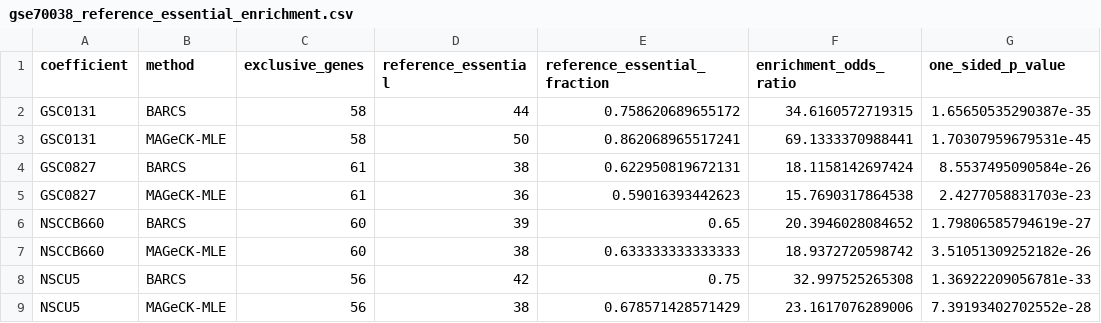
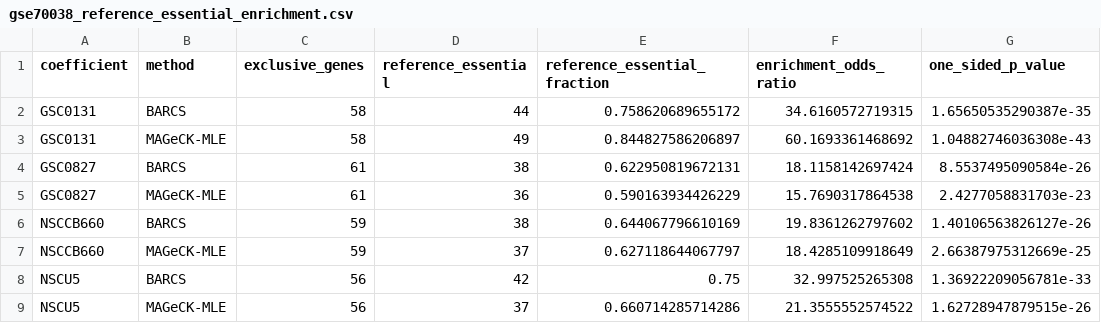
Before and after one commit to jeonglab-bcm/BARCS-manuscript, a CSV file: data/derived/gse70038_reference_essential_enrichment.csv, drawn as a sheet.

```diff
--- a/data/derived/gse70038_reference_essential_enrichment.csv
+++ b/data/derived/gse70038_reference_essential_enrichment.csv
@@ -2,8 +2,8 @@
 "GSC0131","BARCS",58,44,0.758620689655172,34.6160572719315,1.65650535290387e-35
-"GSC0131","MAGeCK-MLE",58,50,0.862068965517241,69.1333370988441,1.70307959679531e-45
+"GSC0131","MAGeCK-MLE",58,49,0.844827586206897,60.1693361468692,1.04882746036308e-43
 "GSC0827","BARCS",61,38,0.622950819672131,18.1158142697424,8.5537495090584e-26
-"GSC0827","MAGeCK-MLE",61,36,0.59016393442623,15.7690317864538,2.4277058831703e-23
-"NSCCB660","BARCS",60,39,0.65,20.3946028084652,1.79806585794619e-27
-"NSCCB660","MAGeCK-MLE",60,38,0.633333333333333,18.9372720598742,3.51051309252182e-26
+"GSC0827","MAGeCK-MLE",61,36,0.590163934426229,15.7690317864538,2.4277058831703e-23
+"NSCCB660","BARCS",59,38,0.644067796610169,19.8361262797602,1.40106563826127e-26
+"NSCCB660","MAGeCK-MLE",59,37,0.627118644067797,18.4285109918649,2.66387975312669e-25
 "NSCU5","BARCS",56,42,0.75,32.997525265308,1.36922209056781e-33
-"NSCU5","MAGeCK-MLE",56,38,0.678571428571429,23.1617076289006,7.39193402702552e-28
+"NSCU5","MAGeCK-MLE",56,37,0.660714285714286,21.3555552574522,1.62728947879515e-26
```
Also changed, not shown: data/derived/gse70038_complementary_enrichr_significant_summary.csv, results/chronos_tzelepis/cnv_bias_diagnostic.csv, 9 other files.
